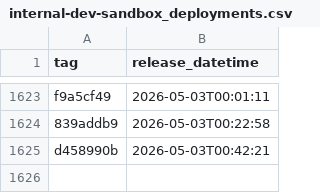
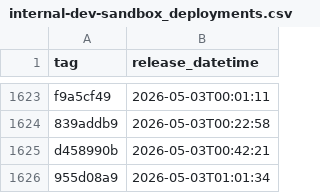
Before and after one commit to NHSDigital/prescriptionsforpatients, a CSV file: _data/internal-dev-sandbox_deployments.csv, drawn as a sheet; only a part is shown, gaps mark what is left out; the diff names each change by its address in the sheet, - before the commit and + after, or states it on an @@ line.

```diff
--- a/_data/internal-dev-sandbox_deployments.csv
+++ b/_data/internal-dev-sandbox_deployments.csv
+row 1626: 955d08a9 | 2026-05-03T01:01:34
```
Also changed, not shown: 1 other file.
